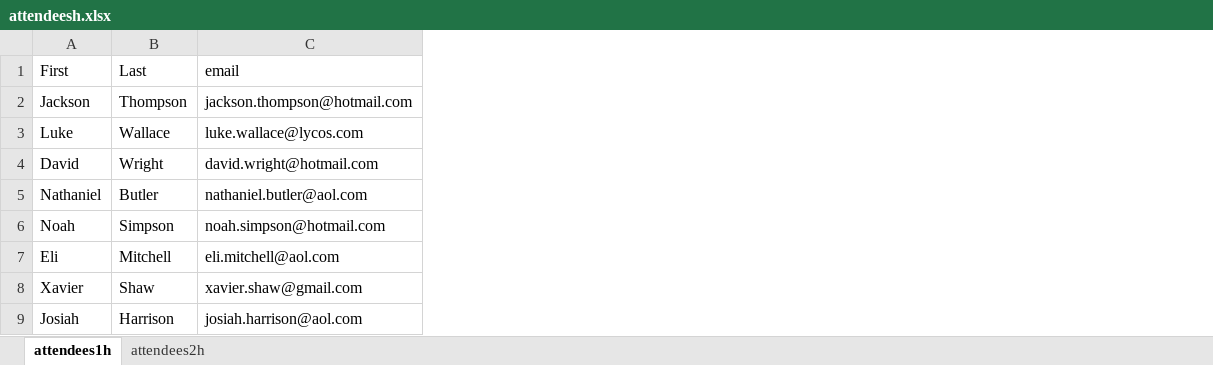
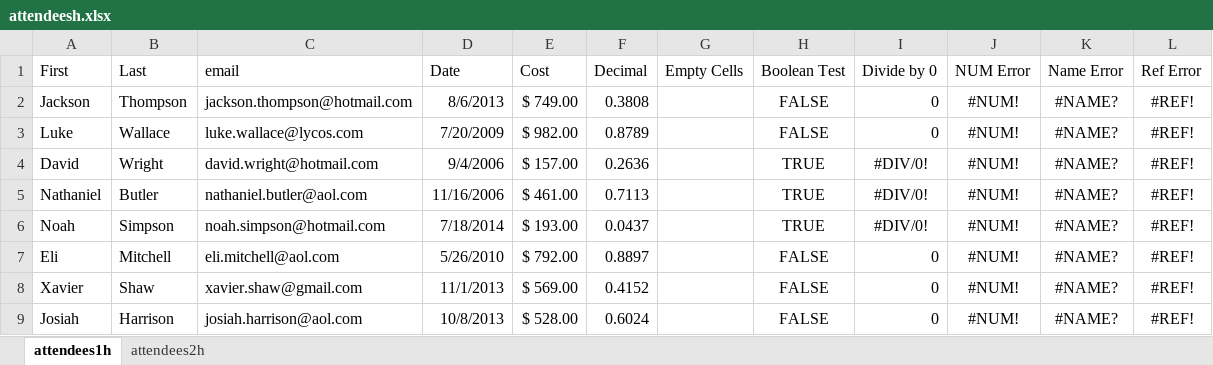
Before and after one commit to dsbrown/python, an Excel workbook: xlsparse/attendeesh.xlsx, sheet attendees1h, drawn as a sheet; only a part is shown; values as stored, in another font and other column widths than the file's, no borders; the diff names each change by its address in the sheet, - before the commit and + after, or states it on an @@ line.

```diff
--- a/xlsparse/attendeesh.xlsx (sheet attendees1h)
+++ b/xlsparse/attendeesh.xlsx (sheet attendees1h)
+column D (Date), rows 2-9: 8/6/2013 | 7/20/2009 | 9/4/2006 | 11/16/2006 | 7/18/2014 | 5/26/2010 | 11/1/2013 | 10/8/2013
+column E (Cost), rows 2-9: $ 749.00 | $ 982.00 | $ 157.00 | $ 461.00 | $ 193.00 | $ 792.00 | $ 569.00 | $ 528.00
+column F (Decimal), rows 2-9: 0.3808 | 0.8789 | 0.2636 | 0.7113 | 0.0437 | 0.8897 | 0.4152 | 0.6024
+column G (Empty Cells), empty
+column H (Boolean Test), rows 2-9: FALSE | FALSE | TRUE | TRUE | TRUE | FALSE | FALSE | FALSE
+column I (Divide by 0), rows 2-9: 0 | 0 | #DIV/0! | #DIV/0! | #DIV/0! | 0 | 0 | 0
+column J (NUM Error), rows 2-9: all #NUM!
+column K (Name Error), rows 2-9: all #NAME?
+column L (Ref Error), rows 2-9: all #REF!
```
Also changed, not shown: 2 other files.
